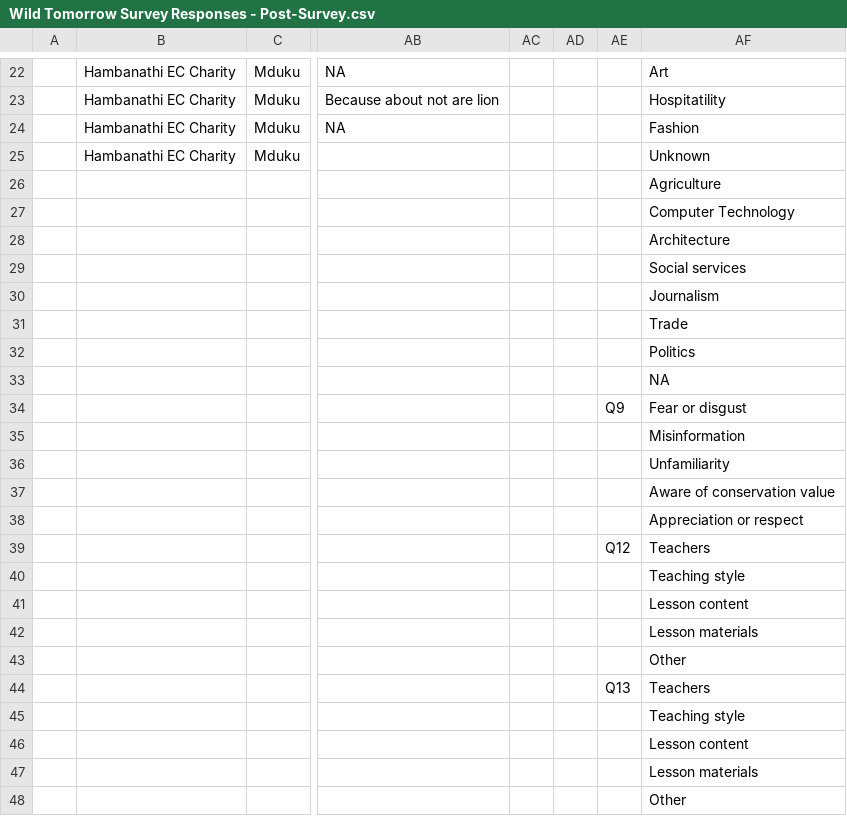
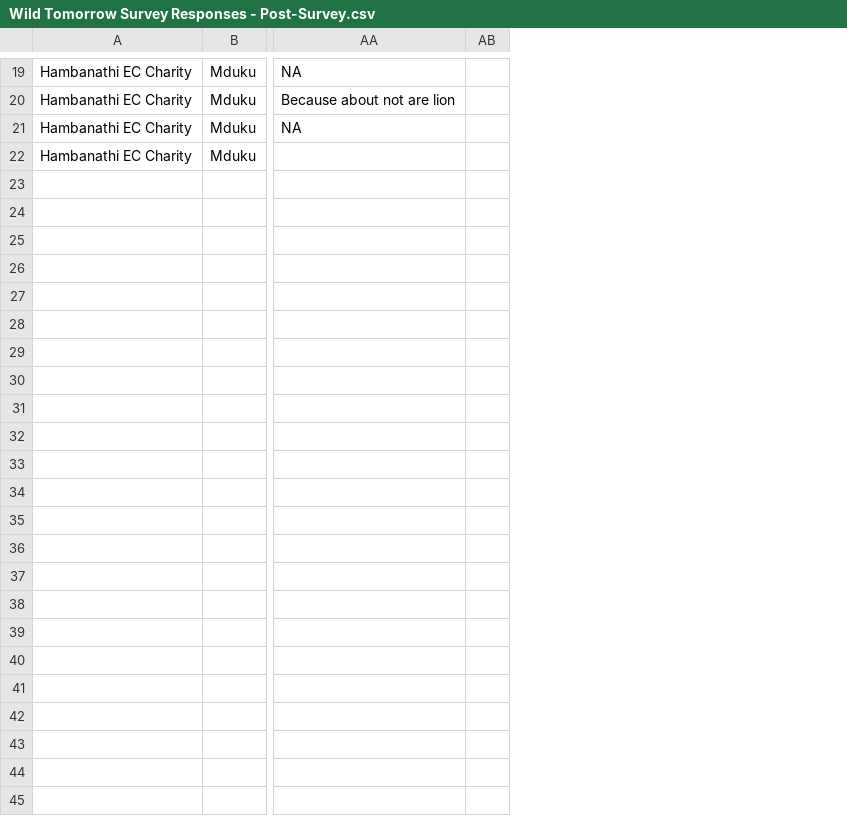
Before and after one commit to Ben-cs50/My-First-R---Conservation, a CSV file: Wild Tomorrow Survey Responses - Post-Survey.csv, drawn as a sheet; only a part is shown, gaps mark what is left out; rows hold the shown columns only; the diff covers the shown part only; the diff names each change by its address in the sheet, - before the commit and + after, or states it on an @@ line.

```diff
--- a/Wild Tomorrow Survey Responses - Post-Survey.csv
+++ b/Wild Tomorrow Survey Responses - Post-Survey.csv
-column A, empty
-column AD, empty
-column AE, empty
-column AF, rows 22-25: Art | Hospitatility | Fashion | Unknown
-row 26:  |  |  |  |  |  |  | Agriculture
-row 27:  |  |  |  |  |  |  | Computer Technology
-row 28:  |  |  |  |  |  |  | Architecture
-row 29:  |  |  |  |  |  |  | Social services
-row 30:  |  |  |  |  |  |  | Journalism
-row 31:  |  |  |  |  |  |  | Trade
-row 32:  |  |  |  |  |  |  | Politics
-row 33:  |  |  |  |  |  |  | NA
-row 34:  |  |  |  |  |  | Q9 | Fear or disgust
-row 35:  |  |  |  |  |  |  | Misinformation
-row 36:  |  |  |  |  |  |  | Unfamiliarity
-row 37:  |  |  |  |  |  |  | Aware of conservation value
-row 38:  |  |  |  |  |  |  | Appreciation or respect
-row 39:  |  |  |  |  |  | Q12 | Teachers
-row 40:  |  |  |  |  |  |  | Teaching style
-row 41:  |  |  |  |  |  |  | Lesson content
-row 42:  |  |  |  |  |  |  | Lesson materials
-row 43:  |  |  |  |  |  |  | Other
-row 44:  |  |  |  |  |  | Q13 | Teachers
-row 45:  |  |  |  |  |  |  | Teaching style
-row 46:  |  |  |  |  |  |  | Lesson content
-row 47:  |  |  |  |  |  |  | Lesson materials
-row 48:  |  |  |  |  |  |  | Other
```
Also changed, not shown: 3 removed rows and 16 edited cells elsewhere in this file, Wild Tomorrow Survey Responses - Pre-Survey.csv, 2 other files.
